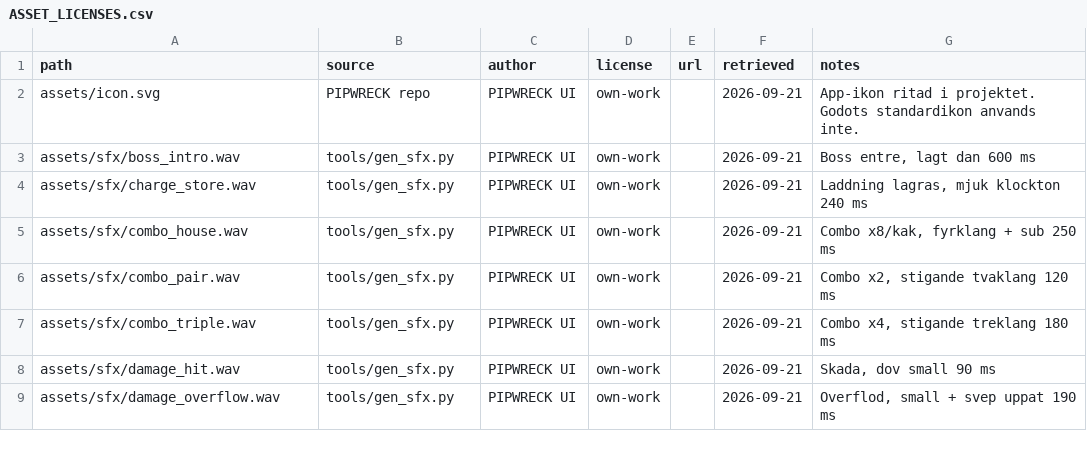
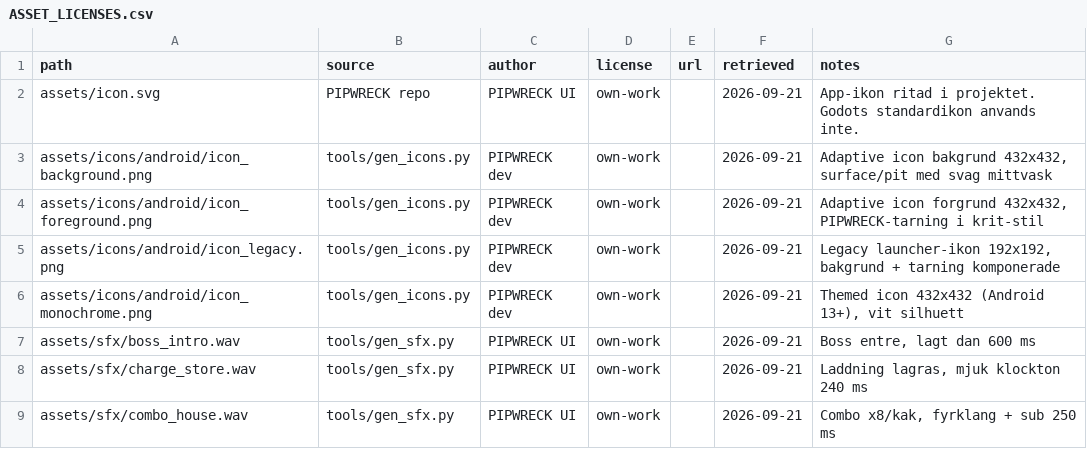
Before and after one commit to Gorashun/gaming, a CSV file: rogelike_app/assets/ASSET_LICENSES.csv, drawn as a sheet; only a part is shown; the shorter side is filled out with more unchanged rows; the diff names each change by its address in the sheet, - before the commit and + after, or states it on an @@ line.

```diff
--- a/rogelike_app/assets/ASSET_LICENSES.csv
+++ b/rogelike_app/assets/ASSET_LICENSES.csv
+row 3: assets/icons/android/icon_background.png | tools/gen_icons.py | PIPWRECK dev | own-work |  | 2026-09-21 | Adaptive icon bakgrund 432x432, surface/pit med svag mittvask
+row 4: assets/icons/android/icon_foreground.png | tools/gen_icons.py | PIPWRECK dev | own-work |  | 2026-09-21 | Adaptive icon forgrund 432x432, PIPWRECK-tarning i krit-stil
+row 5: assets/icons/android/icon_legacy.png | tools/gen_icons.py | PIPWRECK dev | own-work |  | 2026-09-21 | Legacy launcher-ikon 192x192, bakgrund + tarning komponerade
+row 6: assets/icons/android/icon_monochrome.png | tools/gen_icons.py | PIPWRECK dev | own-work |  | 2026-09-21 | Themed icon 432x432 (Android 13+), vit silhuett
```
Also changed, not shown: 9 other files.
